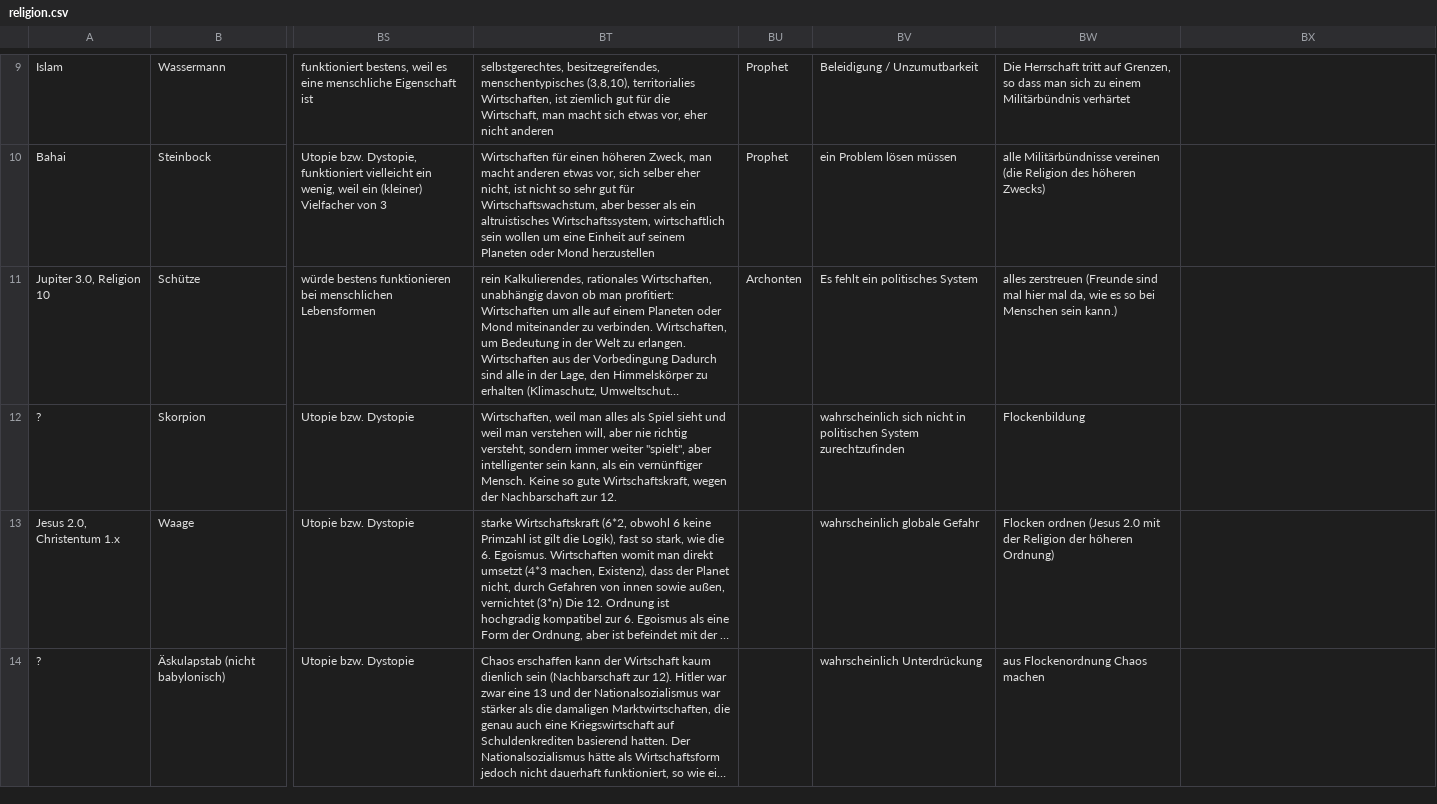
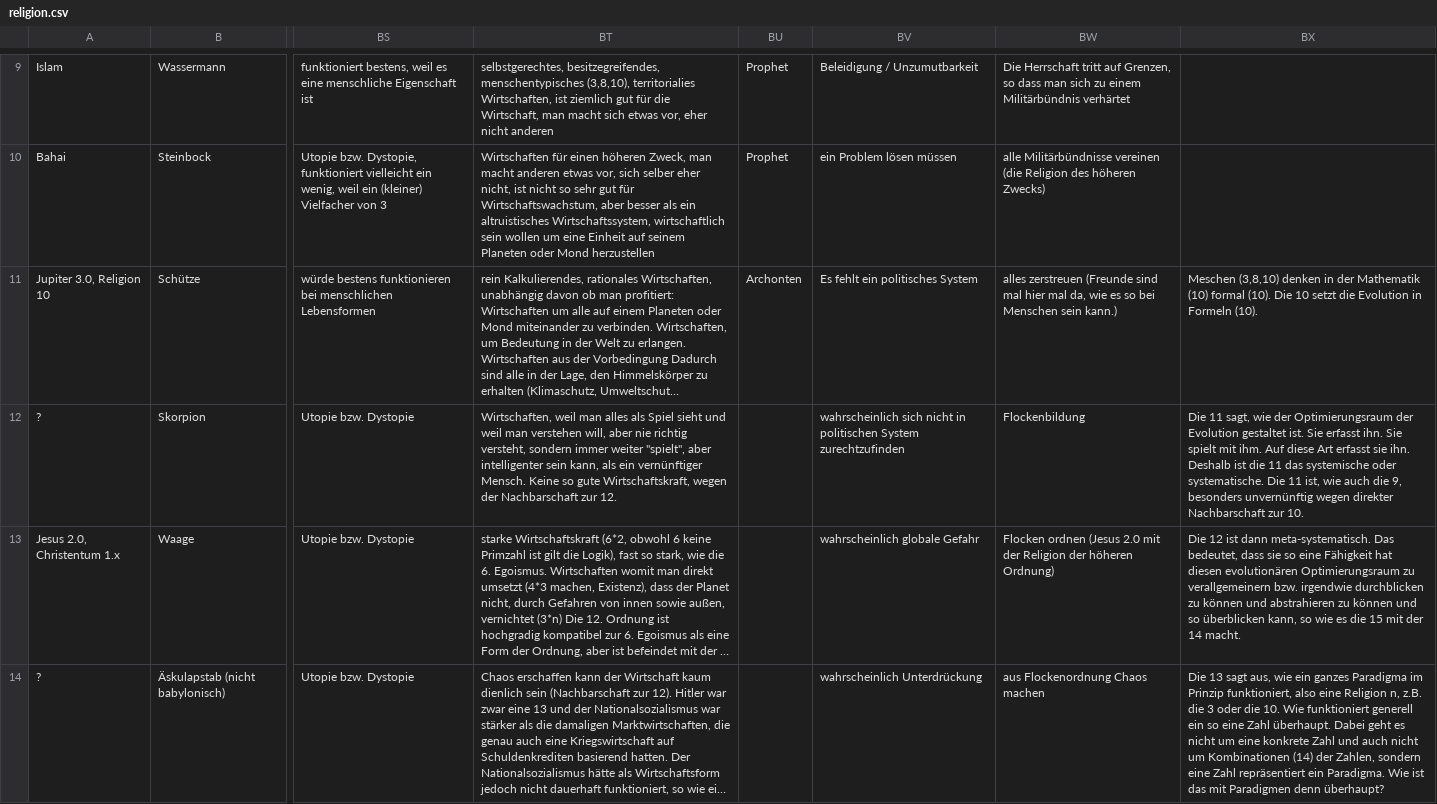
Before and after one commit to githubuser2000/reta.old.repaired, a CSV file: religion.csv, drawn as a sheet; only a part is shown, gaps mark what is left out; long unchanged cells end in …; the diff covers the shown part only; the diff names each change by its address in the sheet, - before the commit and + after, or states it on an @@ line.

```diff
--- a/religion.csv
+++ b/religion.csv
-BX11: (empty)
+BX11: Meschen (3,8,10) denken in der Mathematik (10) formal (10). Die 10 setzt die Evolution in Formeln (10).
-BX12: (empty)
+BX12: Die 11 sagt, wie der Optimierungsraum der Evolution gestaltet ist. Sie erfasst ihn. Sie spielt mit ihm. Auf diese Art erfasst sie ihn. Deshalb ist die 11 das systemische oder systematische. Die 11 ist, wie auch die 9, besonders unvernünftig wegen direkter Nachbarschaft zur 10.
-BX13: (empty)
+BX13: Die 12 ist dann meta-systematisch. Das bedeutet, dass sie so eine Fähigkeit hat diesen evolutionären Optimierungsraum zu verallgemeinern bzw. irgendwie durchblicken zu können und abstrahieren zu können und so überblicken kann, so wie es die 15 mit der 14 macht.
-BX14: (empty)
+BX14: Die 13 sagt aus, wie ein ganzes Paradigma im Prinzip funktioniert, also eine Religion n, z.B. die 3 oder die 10. Wie funktioniert generell ein so eine Zahl überhaupt. Dabei geht es nicht um eine konkrete Zahl und auch nicht um Kombinationen (14) der Zahlen, sondern eine Zahl repräsentiert ein Paradigma. Wie ist das mit Paradigmen denn überhaupt?
```
Also changed, not shown: 4 edited cells elsewhere in this file, 2 other files.
